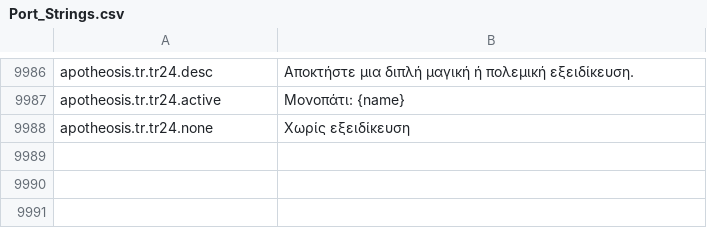
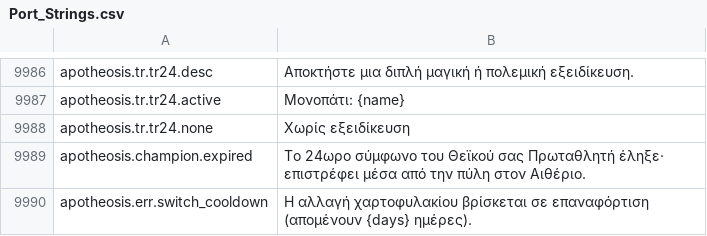
Before and after one commit to Chuz13/daggerfall-forever, a CSV file: locales/el/Port_Strings.csv, drawn as a sheet; only a part is shown, gaps mark what is left out.

```diff
--- a/locales/el/Port_Strings.csv
+++ b/locales/el/Port_Strings.csv
@@ -9990 +9990,3 @@ apotheosis.tr.tr24.active,"Μονοπάτι: {name}"
 apotheosis.tr.tr24.none,"Χωρίς εξειδίκευση"
+apotheosis.champion.expired,"Το 24ωρο σύμφωνο του Θεϊκού σας Πρωταθλητή έληξε· επιστρέφει μέσα από την πύλη στον Αιθέριο."
+apotheosis.err.switch_cooldown,"Η αλλαγή χαρτοφυλακίου βρίσκεται σε επαναφόρτιση (απομένουν {days} ημέρες)."
```
Also changed, not shown: locales/de/Port_Strings.csv, locales/ja/Port_Strings.csv, 31 other files.
